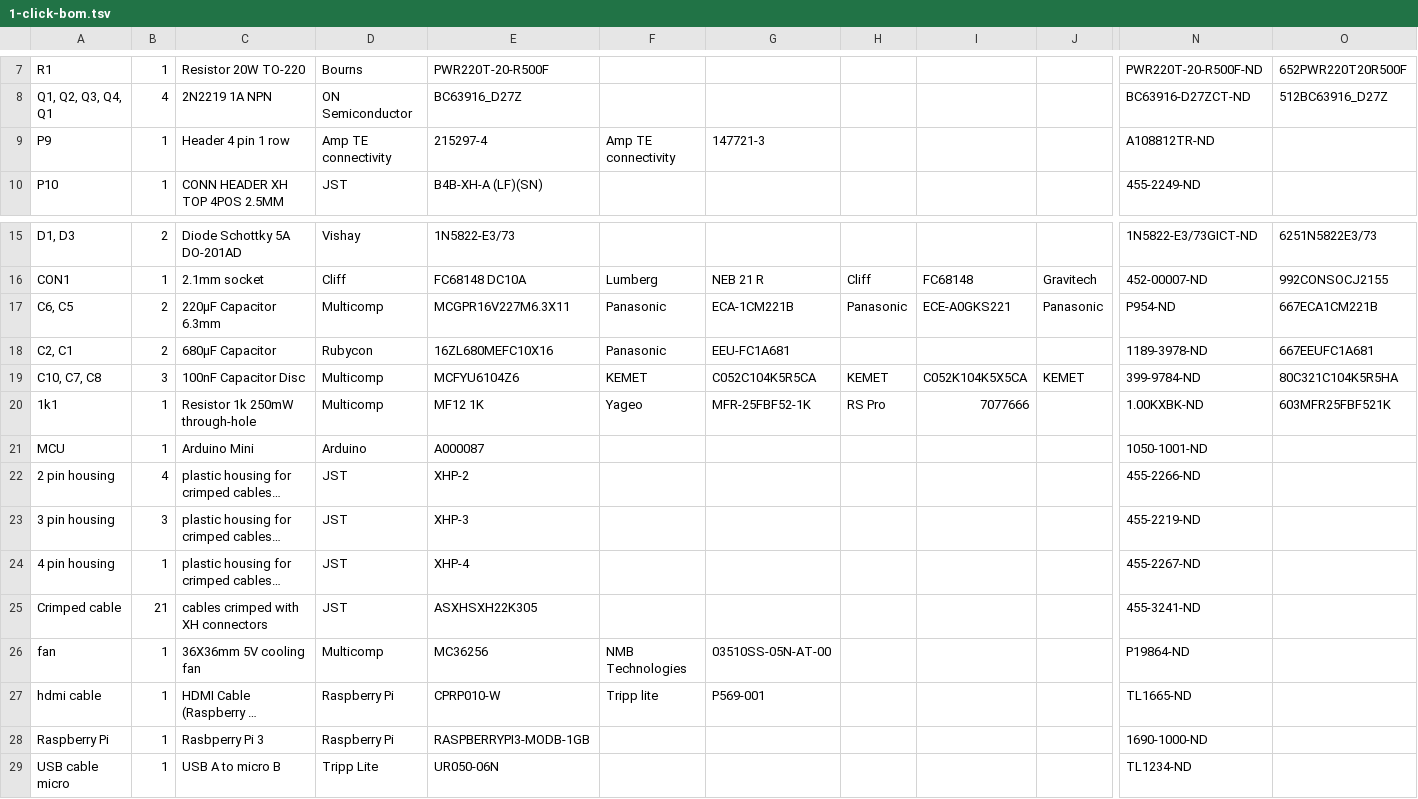
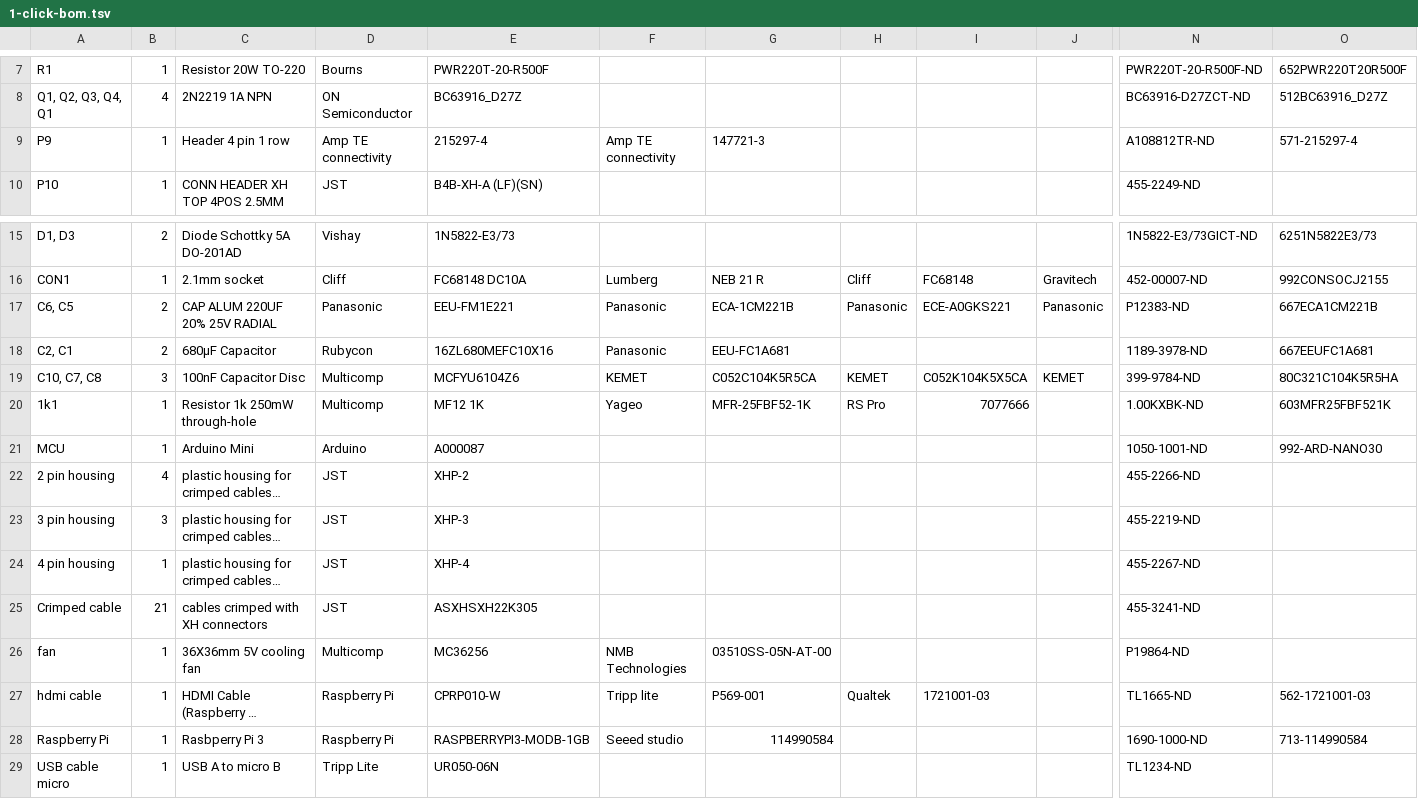
Before and after one commit to amchagas/Flypi, a TSV file: PCB/flypi_pcb_kicad/1-click-bom.tsv, drawn as a sheet; only a part is shown, gaps mark what is left out; long unchanged cells end in …; the diff names each change by its address in the sheet, - before the commit and + after, or states it on an @@ line.

Commit message:
added some components, fixed some wrong parts

```diff
--- a/PCB/flypi_pcb_kicad/1-click-bom.tsv
+++ b/PCB/flypi_pcb_kicad/1-click-bom.tsv
-O9: (empty)
+O9: 571-215297-4
-C17: 220µF Capacitor 6.3mm
+C17: CAP ALUM 220UF 20% 25V RADIAL
-D17: Multicomp
+D17: Panasonic
-E17: MCGPR16V227M6.3X11
+E17: EEU-FM1E221
-N17: P954-ND
+N17: P12383-ND
-O21: (empty)
+O21: 992-ARD-NANO30
-H27: (empty)
+H27: Qualtek
-I27: (empty)
+I27: 1721001-03
-O27: (empty)
+O27: 562-1721001-03
-F28: (empty)
+F28: Seeed studio
-G28: (empty)
+G28: 114990584
-O28: (empty)
+O28: 713-114990584
```
